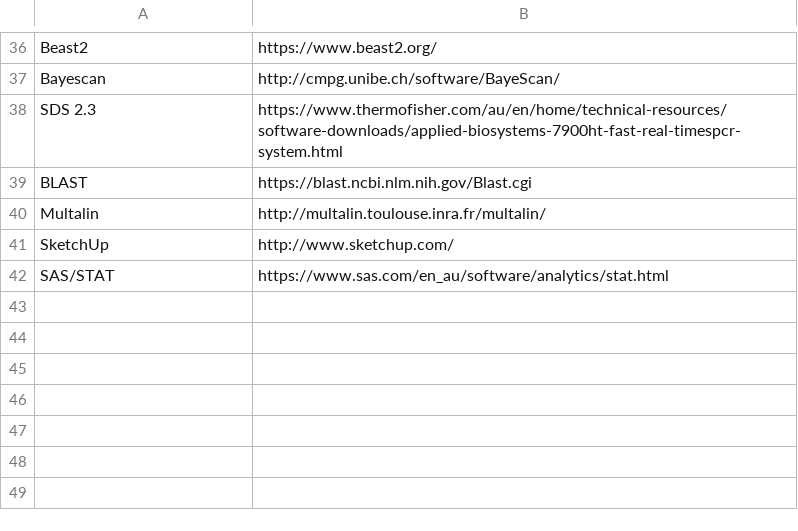
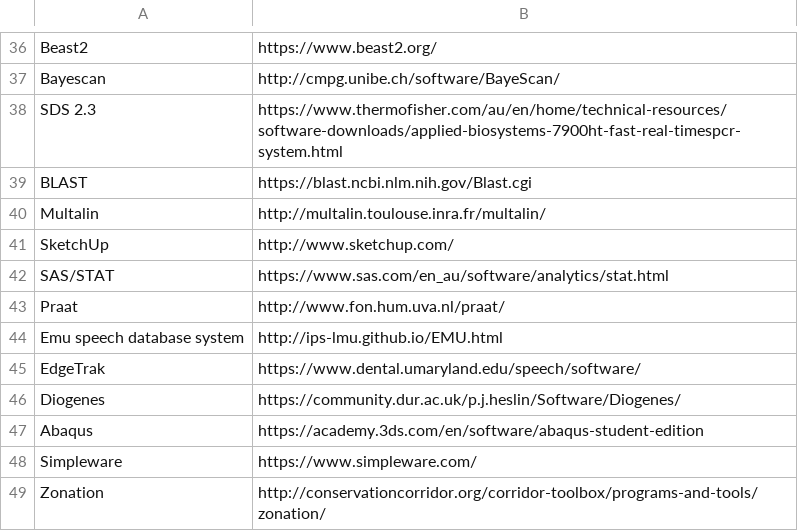
Before and after one commit to DamienIrving/resbaz-posters, a CSV file: poster_tools.csv, drawn as a sheet; only a part is shown, gaps mark what is left out.

```diff
--- a/poster_tools.csv
+++ b/poster_tools.csv
@@ -42 +42,8 @@ SketchUp,http://www.sketchup.com/
 SAS/STAT,https://www.sas.com/en_au/software/analytics/stat.html
+Praat,http://www.fon.hum.uva.nl/praat/
+Emu speech database system,http://ips-lmu.github.io/EMU.html
+EdgeTrak,https://www.dental.umaryland.edu/speech/software/
+Diogenes,https://community.dur.ac.uk/p.j.heslin/Software/Diogenes/
+Abaqus,https://academy.3ds.com/en/software/abaqus-student-edition
+Simpleware,https://www.simpleware.com/
+Zonation,http://conservationcorridor.org/corridor-toolbox/programs-and-tools/zonation/
```
Also changed, not shown: poster_data.csv.
